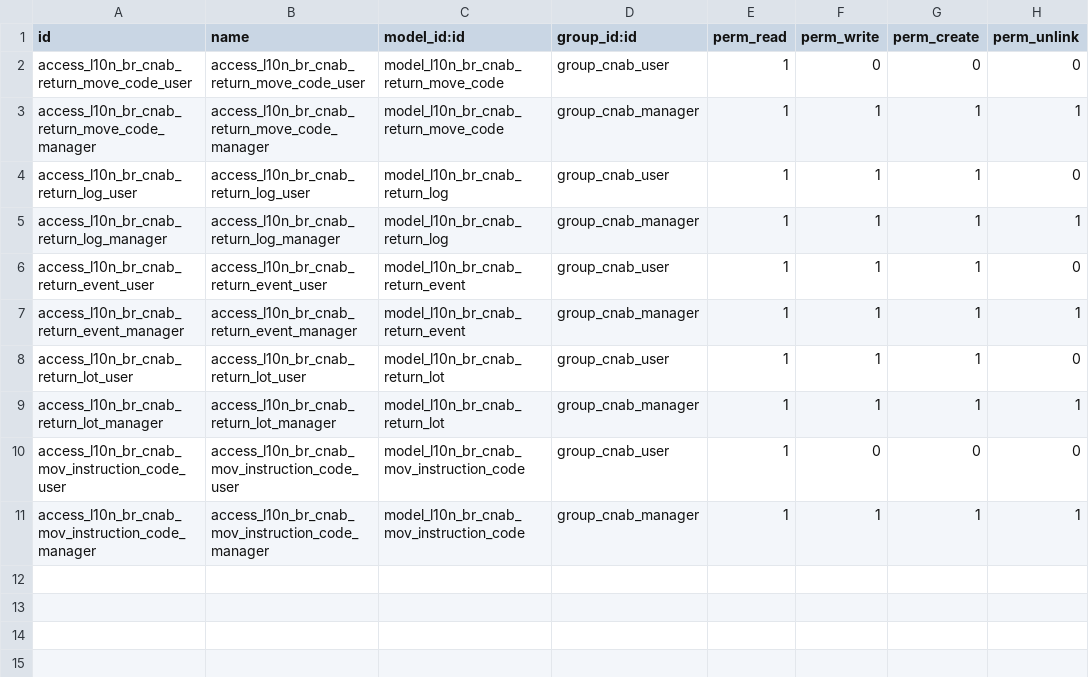
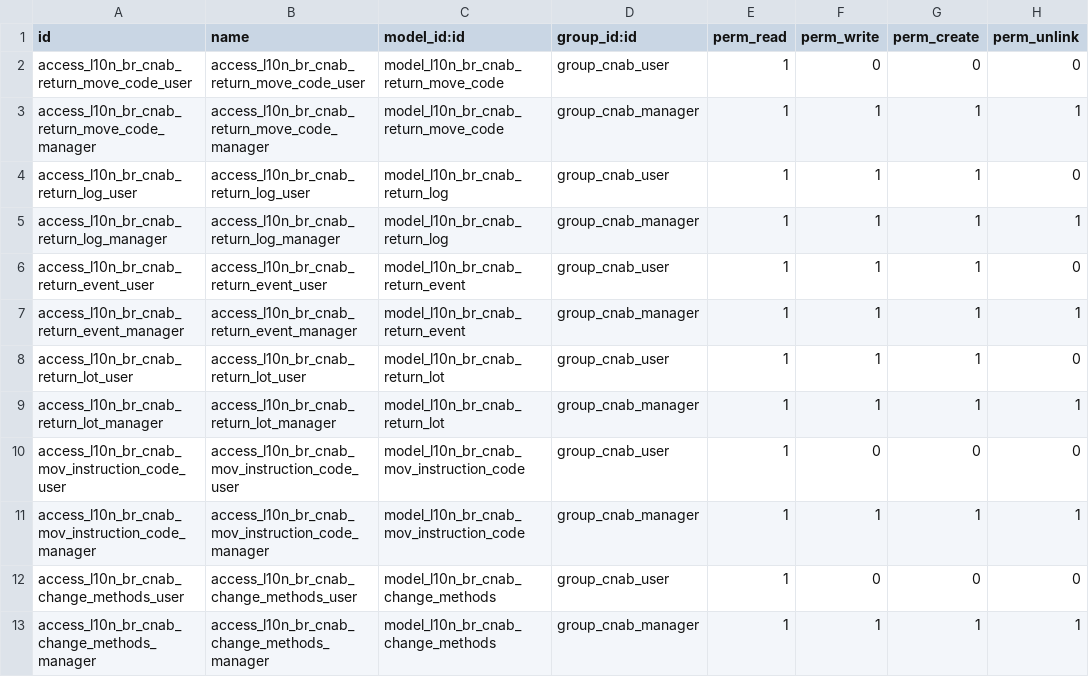
Before and after one commit to lmsis/l10n-brazil, a CSV file: l10n_br_account_payment_order/security/ir.model.access.csv, drawn as a sheet.

Commit message:
[REF] Created specific class for CNAB Change Methods and identify related methods.

```diff
--- a/l10n_br_account_payment_order/security/ir.model.access.csv
+++ b/l10n_br_account_payment_order/security/ir.model.access.csv
@@ -11 +11,3 @@ access_l10n_br_cnab_mov_instruction_code_user,access_l10n_br_cnab_mov_instructio
 access_l10n_br_cnab_mov_instruction_code_manager,access_l10n_br_cnab_mov_instruction_code_manager,model_l10n_br_cnab_mov_instruction_code,group_cnab_manager,1,1,1,1
+access_l10n_br_cnab_change_methods_user,access_l10n_br_cnab_change_methods_user,model_l10n_br_cnab_change_methods,group_cnab_user,1,0,0,0
+access_l10n_br_cnab_change_methods_manager,access_l10n_br_cnab_change_methods_manager,model_l10n_br_cnab_change_methods,group_cnab_manager,1,1,1,1
```
Also changed, not shown: 5 other files.
